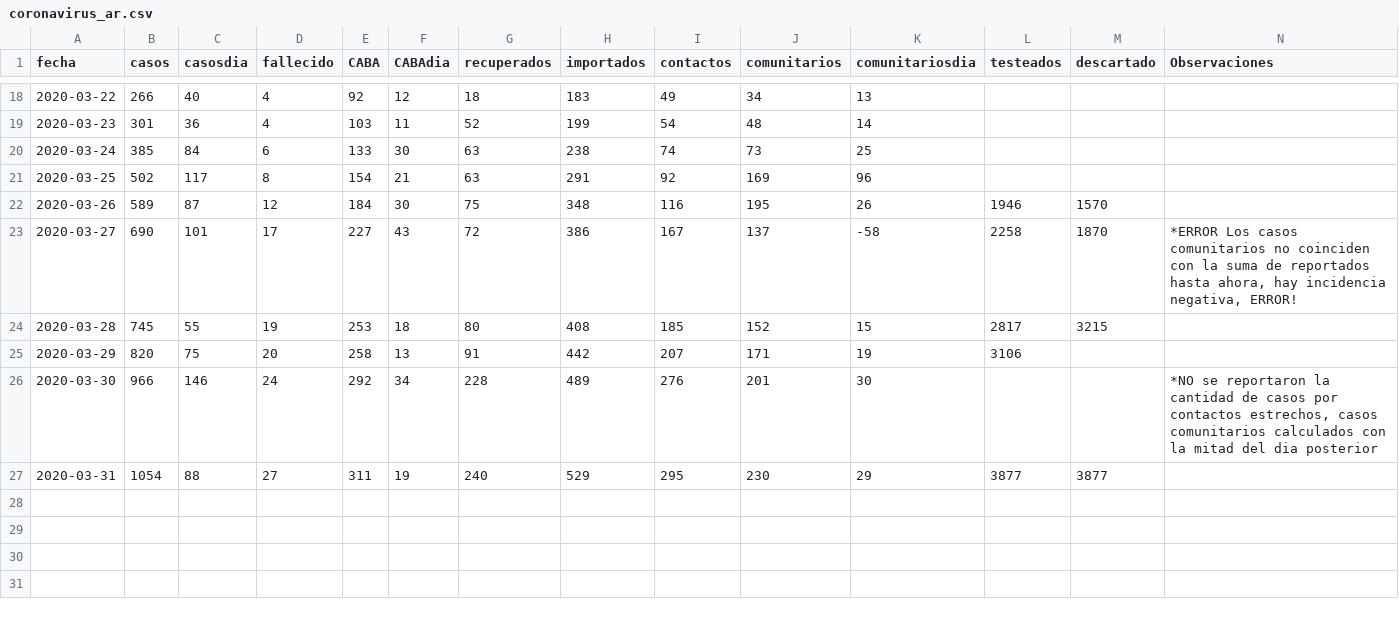
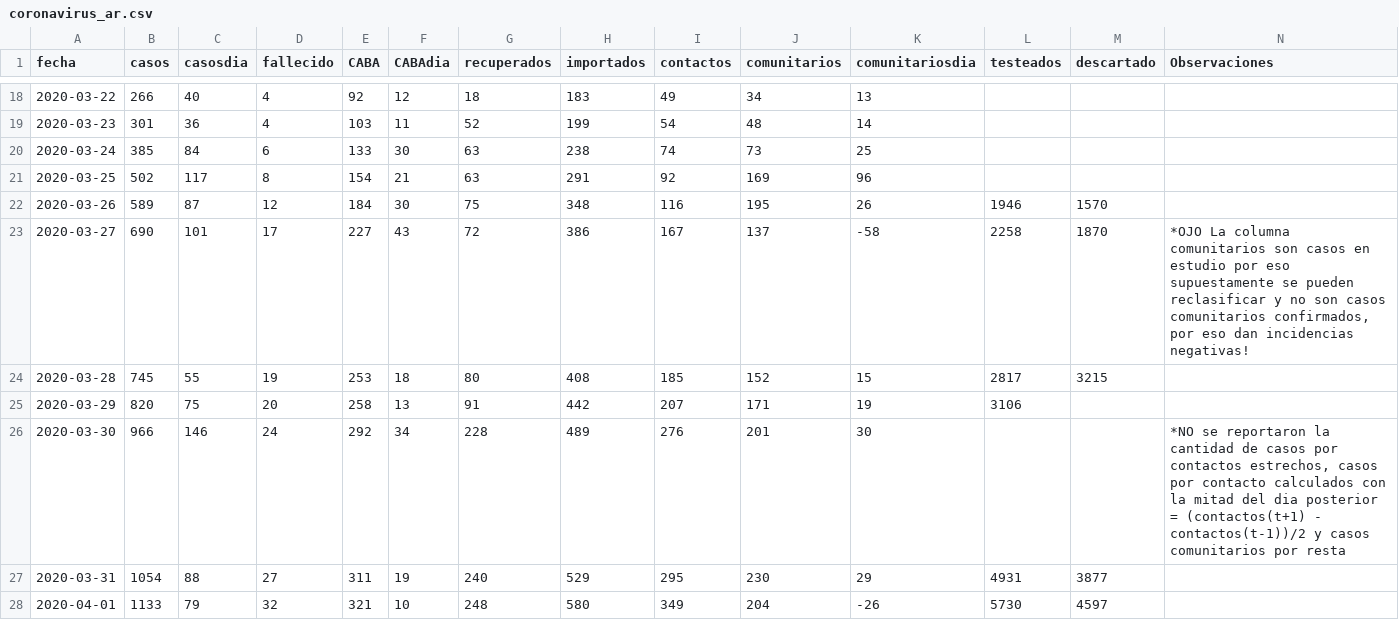
Before and after one commit to lsaravia/covid19ar, a CSV file: coronavirus_ar.csv, drawn as a sheet; only a part is shown, gaps mark what is left out.

```diff
--- a/coronavirus_ar.csv
+++ b/coronavirus_ar.csv
@@ -22,6 +22,7 @@ fecha,casos,casosdia,fallecido,CABA,CABAdia,recuperados,importados, contactos,co
 2020-03-26,589,87,12,184,30,75,348,116,195,26,1946,1570,
-2020-03-27,690,101,17,227,43,72,386,167,137,-58,2258,1870,"*ERROR Los casos comunitarios no coinciden con la suma de reportados hasta ahora, hay incidencia negativa, ERROR!"
+2020-03-27,690,101,17,227,43,72,386,167,137,-58,2258,1870,"*OJO La columna comunitarios son casos en estudio por eso supuestamente se pueden reclasificar y no son casos comunitarios confirmados, por eso dan incidencias negativas!"
 2020-03-28,745,55,19,253,18,80,408,185,152,15,2817,3215,
 2020-03-29,820,75,20,258,13,91,442,207,171,19,3106,,
-2020-03-30,966,146,24,292,34,228,489,276,201,30,,,"*NO se reportaron la cantidad de casos por contactos estrechos, casos comunitarios calculados con la mitad del dia posterior"
-2020-03-31,1054,88,27,311,19,240,529,295,230,29,3877,3877,
+2020-03-30,966,146,24,292,34,228,489,276,201,30,,,"*NO se reportaron la cantidad de casos por contactos estrechos, casos por contacto calculados con la mitad del dia posterior  = (contactos(t+1) - contactos(t-1))/2 y casos comunitarios por resta"
+2020-03-31,1054,88,27,311,19,240,529,295,230,29,4931,3877,
+2020-04-01,1133,79,32,321,10,248,580,349,204,-26,5730,4597,
```
Also changed, not shown: 5 other files.
